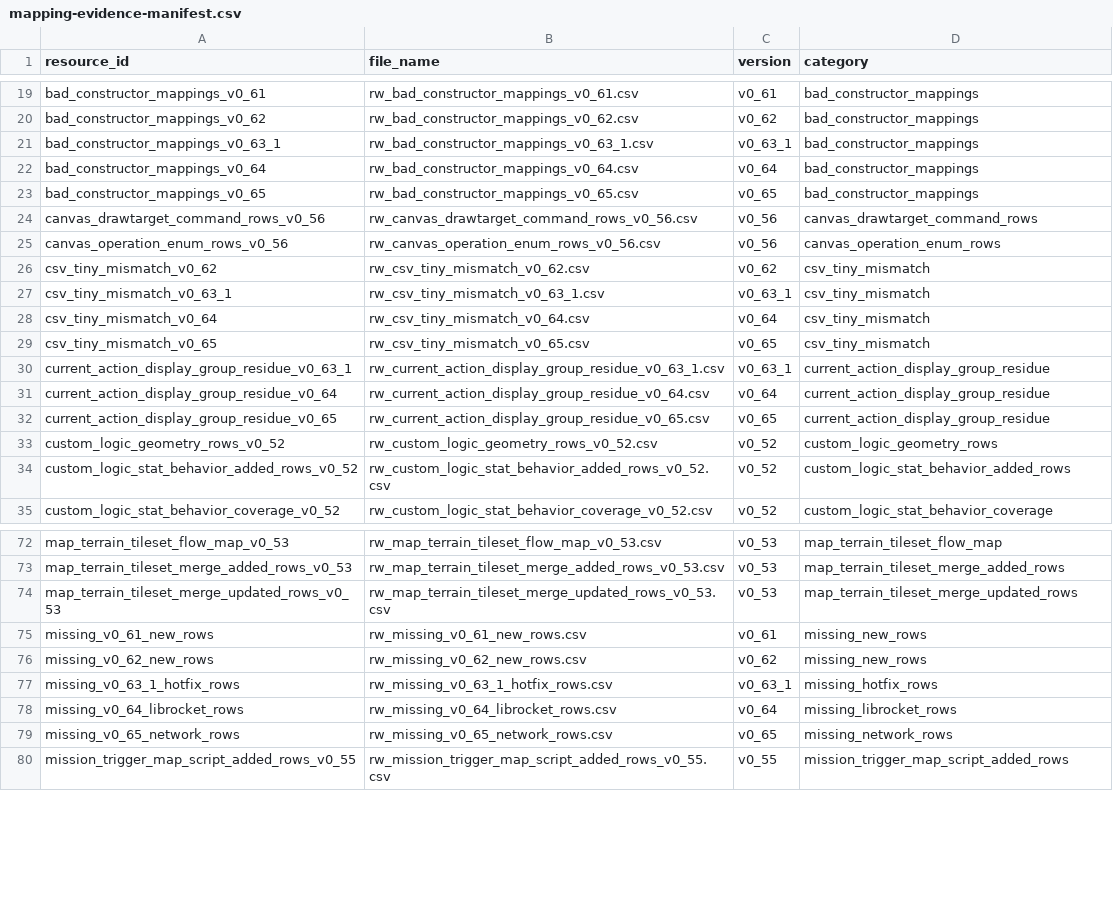
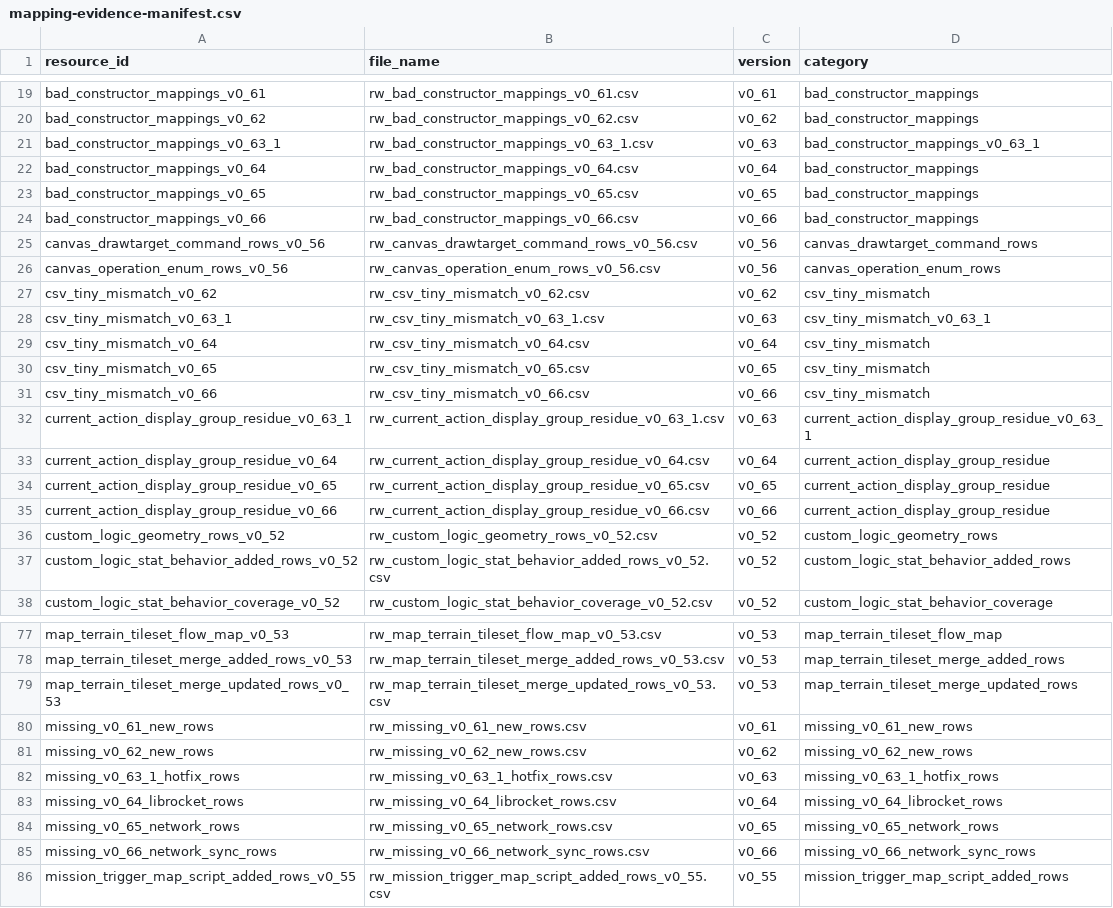
Before and after one commit to DXENDBucket/Rusted-Fabric-Loader, a CSV file: rusted-fabric-api/src/main/resources/rustedfabricapi/mapping/mapping-evidence-manifest.csv, drawn as a sheet; only a part is shown, gaps mark what is left out; the diff covers the shown part only.

```diff
--- a/rusted-fabric-api/src/main/resources/rustedfabricapi/mapping/mapping-evidence-manifest.csv
+++ b/rusted-fabric-api/src/main/resources/rustedfabricapi/mapping/mapping-evidence-manifest.csv
@@ -20,5 +20,6 @@ bad_constructor_mappings_v0_61,rw_bad_constructor_mappings_v0_61.csv,v0_61,bad_c
 bad_constructor_mappings_v0_62,rw_bad_constructor_mappings_v0_62.csv,v0_62,bad_constructor_mappings
-bad_constructor_mappings_v0_63_1,rw_bad_constructor_mappings_v0_63_1.csv,v0_63_1,bad_constructor_mappings
+bad_constructor_mappings_v0_63_1,rw_bad_constructor_mappings_v0_63_1.csv,v0_63,bad_constructor_mappings_v0_63_1
 bad_constructor_mappings_v0_64,rw_bad_constructor_mappings_v0_64.csv,v0_64,bad_constructor_mappings
 bad_constructor_mappings_v0_65,rw_bad_constructor_mappings_v0_65.csv,v0_65,bad_constructor_mappings
+bad_constructor_mappings_v0_66,rw_bad_constructor_mappings_v0_66.csv,v0_66,bad_constructor_mappings
 canvas_drawtarget_command_rows_v0_56,rw_canvas_drawtarget_command_rows_v0_56.csv,v0_56,canvas_drawtarget_command_rows
@@ -26,8 +27,10 @@ canvas_operation_enum_rows_v0_56,rw_canvas_operation_enum_rows_v0_56.csv,v0_56,c
 csv_tiny_mismatch_v0_62,rw_csv_tiny_mismatch_v0_62.csv,v0_62,csv_tiny_mismatch
-csv_tiny_mismatch_v0_63_1,rw_csv_tiny_mismatch_v0_63_1.csv,v0_63_1,csv_tiny_mismatch
+csv_tiny_mismatch_v0_63_1,rw_csv_tiny_mismatch_v0_63_1.csv,v0_63,csv_tiny_mismatch_v0_63_1
 csv_tiny_mismatch_v0_64,rw_csv_tiny_mismatch_v0_64.csv,v0_64,csv_tiny_mismatch
 csv_tiny_mismatch_v0_65,rw_csv_tiny_mismatch_v0_65.csv,v0_65,csv_tiny_mismatch
-current_action_display_group_residue_v0_63_1,rw_current_action_display_group_residue_v0_63_1.csv,v0_63_1,current_action_display_group_residue
+csv_tiny_mismatch_v0_66,rw_csv_tiny_mismatch_v0_66.csv,v0_66,csv_tiny_mismatch
+current_action_display_group_residue_v0_63_1,rw_current_action_display_group_residue_v0_63_1.csv,v0_63,current_action_display_group_residue_v0_63_1
 current_action_display_group_residue_v0_64,rw_current_action_display_group_residue_v0_64.csv,v0_64,current_action_display_group_residue
 current_action_display_group_residue_v0_65,rw_current_action_display_group_residue_v0_65.csv,v0_65,current_action_display_group_residue
+current_action_display_group_residue_v0_66,rw_current_action_display_group_residue_v0_66.csv,v0_66,current_action_display_group_residue
 custom_logic_geometry_rows_v0_52,rw_custom_logic_geometry_rows_v0_52.csv,v0_52,custom_logic_geometry_rows
@@ -74,7 +79,8 @@ map_terrain_tileset_merge_added_rows_v0_53,rw_map_terrain_tileset_merge_added_ro
 map_terrain_tileset_merge_updated_rows_v0_53,rw_map_terrain_tileset_merge_updated_rows_v0_53.csv,v0_53,map_terrain_tileset_merge_updated_rows
-missing_v0_61_new_rows,rw_missing_v0_61_new_rows.csv,v0_61,missing_new_rows
-missing_v0_62_new_rows,rw_missing_v0_62_new_rows.csv,v0_62,missing_new_rows
-missing_v0_63_1_hotfix_rows,rw_missing_v0_63_1_hotfix_rows.csv,v0_63_1,missing_hotfix_rows
-missing_v0_64_librocket_rows,rw_missing_v0_64_librocket_rows.csv,v0_64,missing_librocket_rows
-missing_v0_65_network_rows,rw_missing_v0_65_network_rows.csv,v0_65,missing_network_rows
+missing_v0_61_new_rows,rw_missing_v0_61_new_rows.csv,v0_61,missing_v0_61_new_rows
+missing_v0_62_new_rows,rw_missing_v0_62_new_rows.csv,v0_62,missing_v0_62_new_rows
+missing_v0_63_1_hotfix_rows,rw_missing_v0_63_1_hotfix_rows.csv,v0_63,missing_v0_63_1_hotfix_rows
+missing_v0_64_librocket_rows,rw_missing_v0_64_librocket_rows.csv,v0_64,missing_v0_64_librocket_rows
+missing_v0_65_network_rows,rw_missing_v0_65_network_rows.csv,v0_65,missing_v0_65_network_rows
+missing_v0_66_network_sync_rows,rw_missing_v0_66_network_sync_rows.csv,v0_66,missing_v0_66_network_sync_rows
 mission_trigger_map_script_added_rows_v0_55,rw_mission_trigger_map_script_added_rows_v0_55.csv,v0_55,mission_trigger_map_script_added_rows
```
Also changed, not shown: 10 added rows and 14 edited cells elsewhere in this file, 14 other files.
